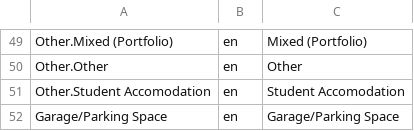
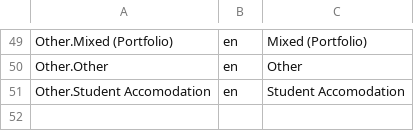
Before and after one commit to rmaziarka/MediatR.Examples, a CSV file: src/KnightFrank.Antares.Database/Scripts/Data/Configuration/propertytypelocalised.csv, drawn as a sheet; only a part is shown, gaps mark what is left out.

```diff
--- a/src/KnightFrank.Antares.Database/Scripts/Data/Configuration/propertytypelocalised.csv
+++ b/src/KnightFrank.Antares.Database/Scripts/Data/Configuration/propertytypelocalised.csv
@@ -51,2 +51 @@ Other.Other;en;Other
 Other.Student Accomodation;en;Student Accomodation
-Garage/Parking Space;en;Garage/Parking Space
```
Also changed, not shown: src/KnightFrank.Antares.Database/Scripts/Data/Configuration/PropertyType.csv, src/KnightFrank.Antares.Database/Scripts/Data/Configuration/activityTypedefinition.csv.
